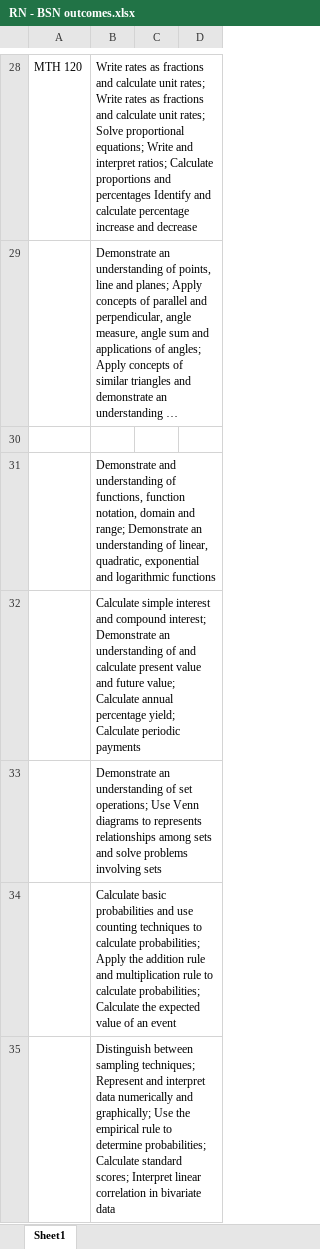
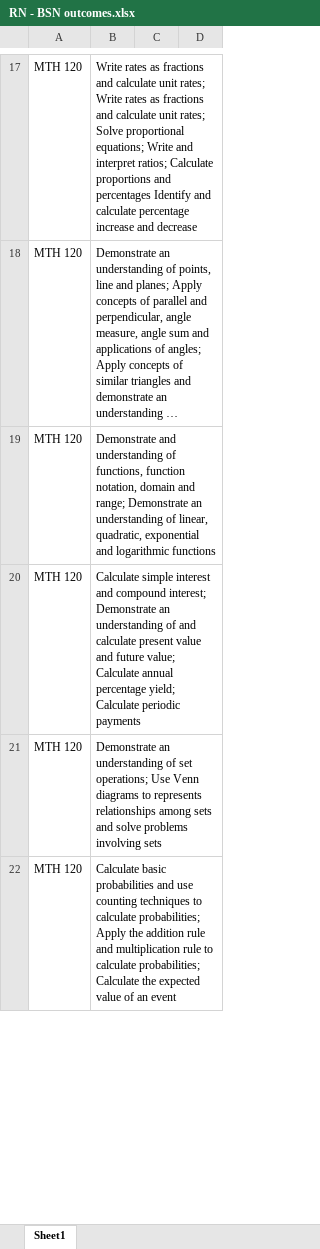
Before and after one commit to koryslaby/MCE-Project-for-MVAA, an Excel workbook: files/RN - BSN outcomes.xlsx, sheet Sheet1, drawn as a sheet; only a part is shown, gaps mark what is left out; long unchanged cells end in …; values as stored, in another font and other column widths than the file's, no cell formats; removed rows and columns are numbered as before the commit, all else as after; the diff covers the shown part only; the diff names each change by its address in the sheet, - before the commit and + after, or states it on an @@ line.

```diff
--- a/files/RN - BSN outcomes.xlsx (sheet Sheet1)
+++ b/files/RN - BSN outcomes.xlsx (sheet Sheet1)
-A18: (empty)
+A18: MTH 120
-row 19: (empty)
+row 19: MTH 120 | Demonstrate and understanding of functions, function notation, domain and range; Demonstrate an understanding of linear, quadratic, exponential and logarithmic functions
-row 31:  | Demonstrate and understanding of functions, function notation, domain and range; Demonstrate an understanding of linear, quadratic, exponential and logarithmic functions
-A20:A22: (empty)
+A20:A22: MTH 120
-row 35:  | Distinguish between sampling techniques; Represent and interpret data numerically and graphically; Use the empirical rule to determine probabilities; Calculate standard scores; Interpret linear correlation in bivariate data
```
Also changed, not shown: 19 removed rows and 68 edited cells elsewhere in this sheet, cell formats, files/Criminal Justice Proffesional program.xlsx, files/Insurance Claims Investigation minor.xlsx, 8 other files.
